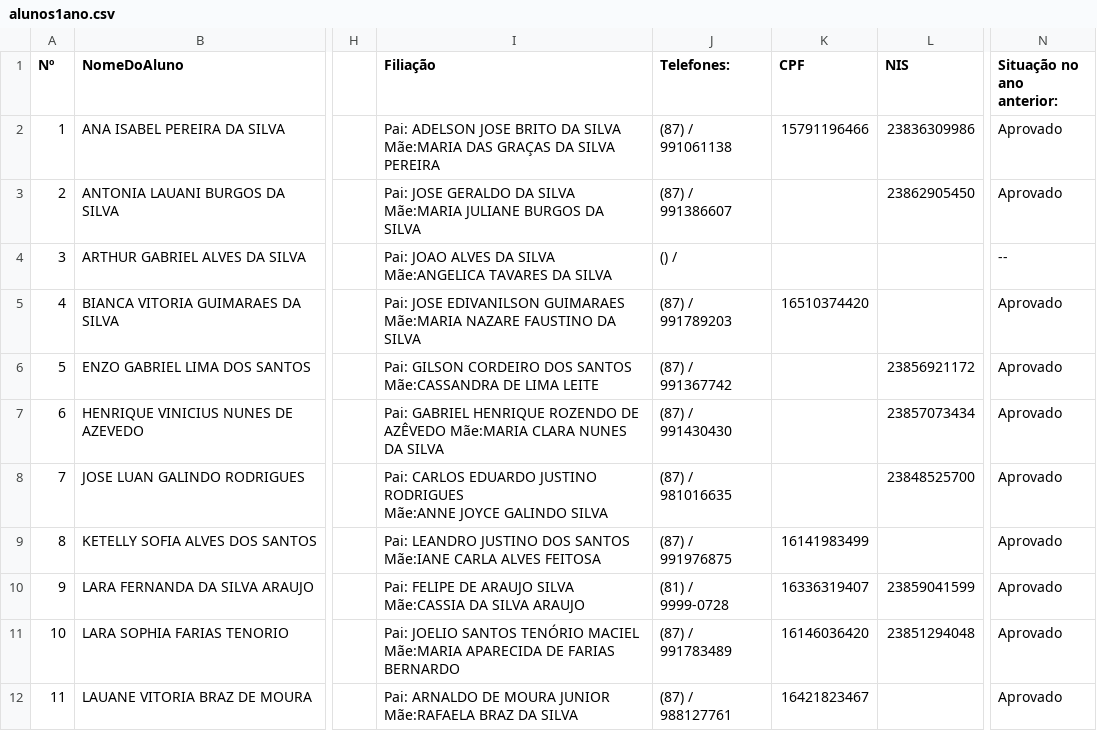
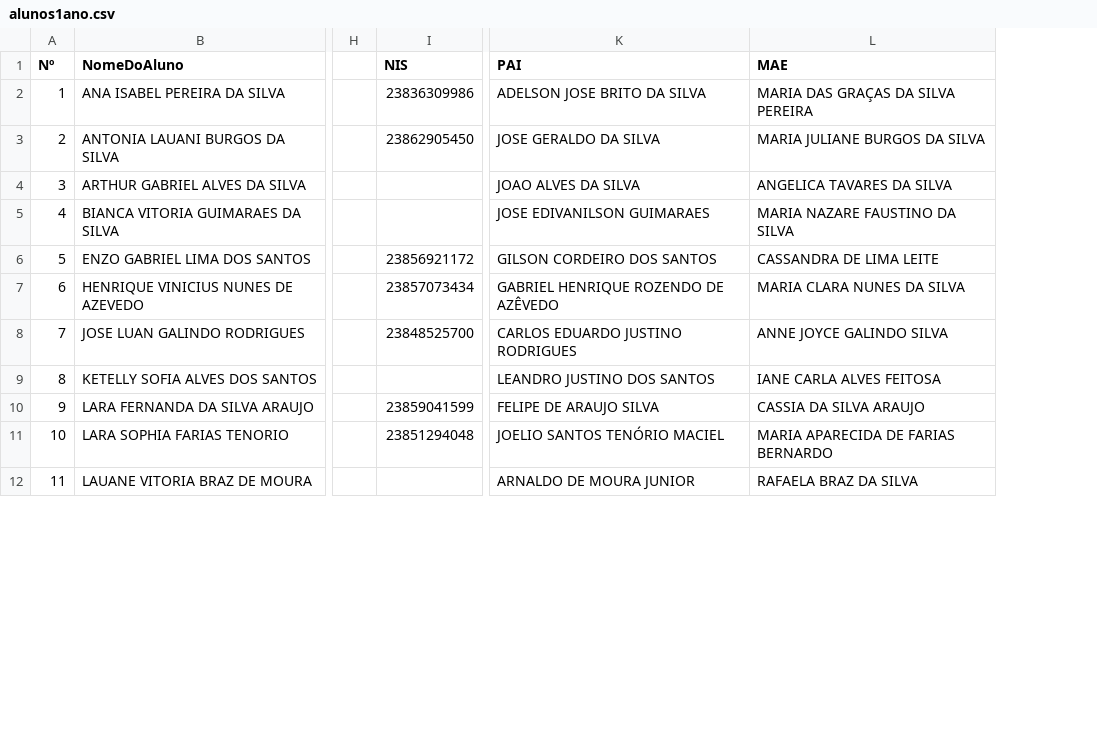
Before and after one commit to PRO210/school_playwright, a CSV file: alunos1ano.csv, drawn as a sheet; only a part is shown, gaps mark what is left out; removed rows and columns are numbered as before the commit, all else as after; ↵ is a line break in a cell; the diff names each change by its address in the sheet, - before the commit and + after, or states it on an @@ line.

```diff
--- a/alunos1ano.csv
+++ b/alunos1ano.csv
-column I (Filiação), rows 2-12: Pai: ADELSON JOSE BRITO DA SILVA ↵ Mãe:MARIA DAS GRAÇAS DA SILVA PEREIRA | Pai: JOSE GERALDO DA SILVA Mãe:MARIA JULIANE BURGOS DA SILVA | Pai: JOAO ALVES DA SILVA Mãe:ANGELICA TAVARES DA SILVA | Pai: JOSE EDIVANILSON GUIMARAES ↵ Mãe:MARIA NAZARE FAUSTINO DA SILVA | Pai: GILSON CORDEIRO DOS SANTOS ↵ Mãe:CASSANDRA DE LIMA LEITE | Pai: GABRIEL HENRIQUE ROZENDO DE AZÊVEDO Mãe:MARIA CLARA NUNES DA SILVA | Pai: CARLOS EDUARDO JUSTINO RODRIGUES ↵ Mãe:ANNE JOYCE GALINDO SILVA | Pai: LEANDRO JUSTINO DOS SANTOS ↵ Mãe:IANE CARLA ALVES FEITOSA | Pai: FELIPE DE ARAUJO SILVA Mãe:CASSIA DA SILVA ARAUJO | Pai: JOELIO SANTOS TENÓRIO MACIEL ↵ Mãe:MARIA APARECIDA DE FARIAS BERNARDO | Pai: ARNALDO DE MOURA JUNIOR Mãe:RAFAELA BRAZ DA SILVA
-column J (Telefones:), rows 2-12: (87) / 991061138 | (87) / 991386607 | () / | (87) / 991789203 | (87) / 991367742 | (87) / 991430430 | (87) / 981016635 | (87) / 991976875 | (81) / 9999-0728 | (87) / 991783489 | (87) / 988127761
-column K (CPF), rows 2-12: 15791196466 |  |  | 16510374420 |  |  |  | 16141983499 | 16336319407 | 16146036420 | 16421823467
-column N (Situação no ano anterior:), rows 2-12: Aprovado | Aprovado | -- | Aprovado | Aprovado | Aprovado | Aprovado | Aprovado | Aprovado | Aprovado | Aprovado
+column K (PAI), rows 2-12: ADELSON JOSE BRITO DA SILVA | JOSE GERALDO DA SILVA | JOAO ALVES DA SILVA | JOSE EDIVANILSON GUIMARAES | GILSON CORDEIRO DOS SANTOS | GABRIEL HENRIQUE ROZENDO DE AZÊVEDO | CARLOS EDUARDO JUSTINO RODRIGUES | LEANDRO JUSTINO DOS SANTOS | FELIPE DE ARAUJO SILVA | JOELIO SANTOS TENÓRIO MACIEL | ARNALDO DE MOURA JUNIOR
+column L (MAE), rows 2-12: MARIA DAS GRAÇAS DA SILVA PEREIRA | MARIA JULIANE BURGOS DA SILVA | ANGELICA TAVARES DA SILVA | MARIA NAZARE FAUSTINO DA SILVA | CASSANDRA DE LIMA LEITE | MARIA CLARA NUNES DA SILVA | ANNE JOYCE GALINDO SILVA | IANE CARLA ALVES FEITOSA | CASSIA DA SILVA ARAUJO | MARIA APARECIDA DE FARIAS BERNARDO | RAFAELA BRAZ DA SILVA
```
Also changed, not shown: alunos.csv, 5 other files.
